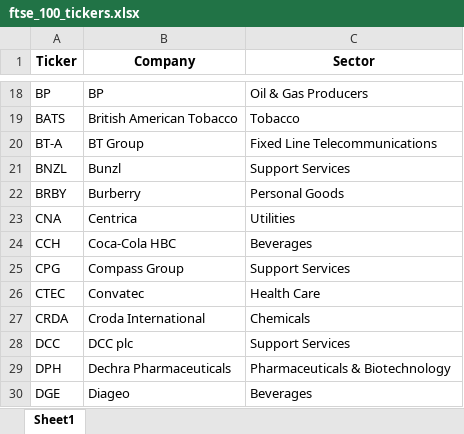
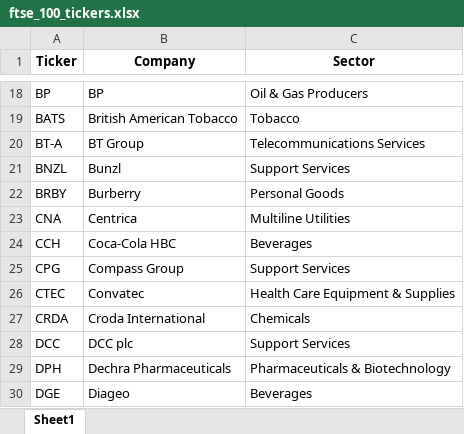
Before and after one commit to maxruffo/XLSX_Data_Stock_Crypto_Data, an Excel workbook: data/stocks/~index_ticker_list/europe/ftse_100_tickers.xlsx, sheet Sheet1, drawn as a sheet; only a part is shown, gaps mark what is left out; values as stored, in another font and other column widths than the file's, no borders; the diff covers the shown part only; the diff names each change by its address in the sheet, - before the commit and + after, or states it on an @@ line.

```diff
--- a/data/stocks/~index_ticker_list/europe/ftse_100_tickers.xlsx (sheet Sheet1)
+++ b/data/stocks/~index_ticker_list/europe/ftse_100_tickers.xlsx (sheet Sheet1)
-C20 (Sector): Fixed Line Telecommunications
+C20 (Sector): Telecommunications Services
-C23 (Sector): Utilities
+C23 (Sector): Multiline Utilities
-C26 (Sector): Health Care
+C26 (Sector): Health Care Equipment & Supplies
```
Also changed, not shown: 21 edited cells elsewhere in this sheet, data/stocks/~index_ticker_list/europe/cac_40_tickers.xlsx, data/stocks/~index_ticker_list/europe/dax_tickers.xlsx, 4 other files.
